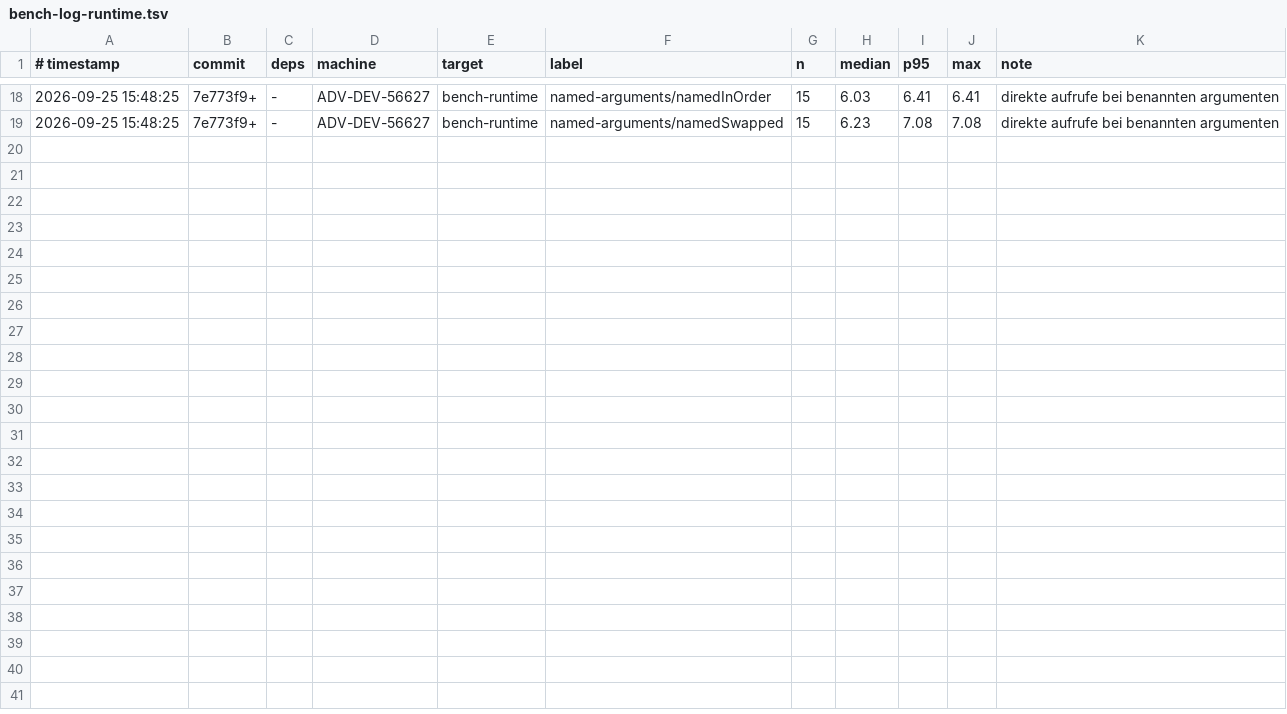
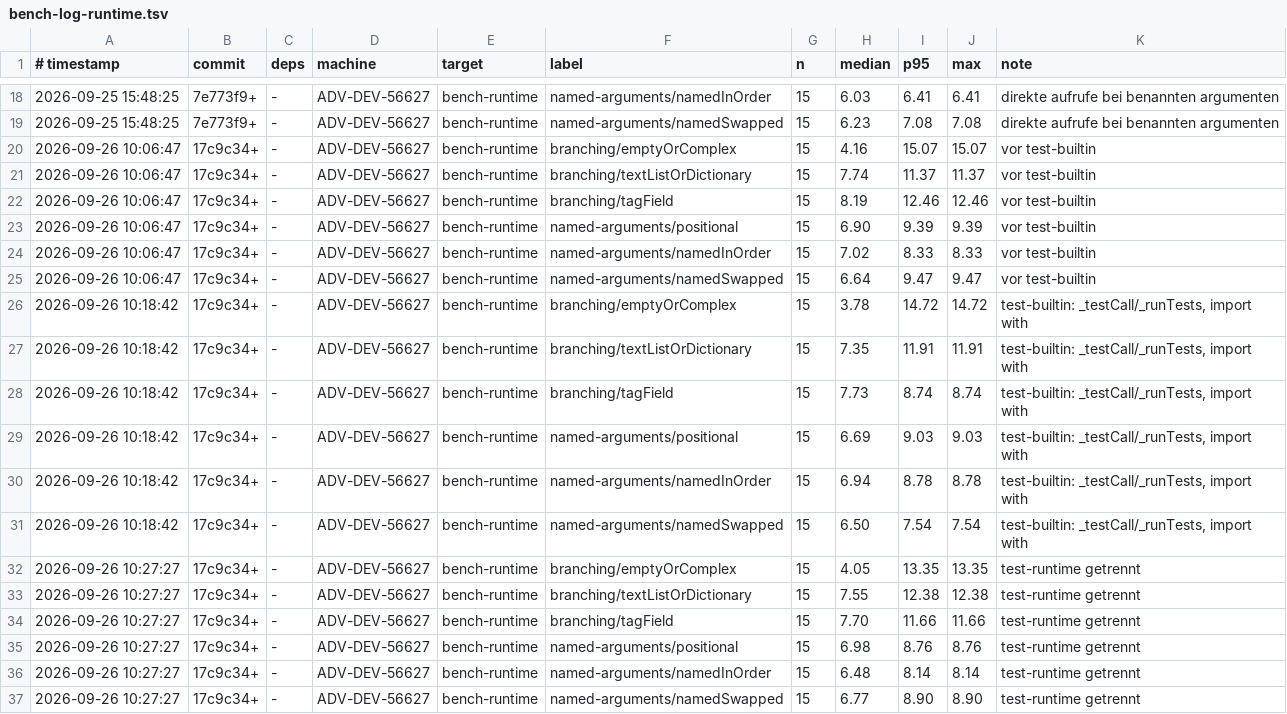
Before and after one commit to JulianXander/jul-compiler, a TSV file: scripts/bench-log-runtime.tsv, drawn as a sheet; only a part is shown, gaps mark what is left out.

```diff
--- a/scripts/bench-log-runtime.tsv
+++ b/scripts/bench-log-runtime.tsv
@@ -19 +19,19 @@
 2026-09-25 15:48:25	7e773f9+	-	ADV-DEV-56627	bench-runtime	named-arguments/namedSwapped	15	6.23	7.08	7.08	direkte aufrufe bei benannten argumenten
+2026-09-26 10:06:47	17c9c34+	-	ADV-DEV-56627	bench-runtime	branching/emptyOrComplex	15	4.16	15.07	15.07	vor test-builtin
+2026-09-26 10:06:47	17c9c34+	-	ADV-DEV-56627	bench-runtime	branching/textListOrDictionary	15	7.74	11.37	11.37	vor test-builtin
+2026-09-26 10:06:47	17c9c34+	-	ADV-DEV-56627	bench-runtime	branching/tagField	15	8.19	12.46	12.46	vor test-builtin
+2026-09-26 10:06:47	17c9c34+	-	ADV-DEV-56627	bench-runtime	named-arguments/positional	15	6.90	9.39	9.39	vor test-builtin
+2026-09-26 10:06:47	17c9c34+	-	ADV-DEV-56627	bench-runtime	named-arguments/namedInOrder	15	7.02	8.33	8.33	vor test-builtin
+2026-09-26 10:06:47	17c9c34+	-	ADV-DEV-56627	bench-runtime	named-arguments/namedSwapped	15	6.64	9.47	9.47	vor test-builtin
+2026-09-26 10:18:42	17c9c34+	-	ADV-DEV-56627	bench-runtime	branching/emptyOrComplex	15	3.78	14.72	14.72	test-builtin: _testCall/_runTests, import with
+2026-09-26 10:18:42	17c9c34+	-	ADV-DEV-56627	bench-runtime	branching/textListOrDictionary	15	7.35	11.91	11.91	test-builtin: _testCall/_runTests, import with
+2026-09-26 10:18:42	17c9c34+	-	ADV-DEV-56627	bench-runtime	branching/tagField	15	7.73	8.74	8.74	test-builtin: _testCall/_runTests, import with
+2026-09-26 10:18:42	17c9c34+	-	ADV-DEV-56627	bench-runtime	named-arguments/positional	15	6.69	9.03	9.03	test-builtin: _testCall/_runTests, import with
+2026-09-26 10:18:42	17c9c34+	-	ADV-DEV-56627	bench-runtime	named-arguments/namedInOrder	15	6.94	8.78	8.78	test-builtin: _testCall/_runTests, import with
+2026-09-26 10:18:42	17c9c34+	-	ADV-DEV-56627	bench-runtime	named-arguments/namedSwapped	15	6.50	7.54	7.54	test-builtin: _testCall/_runTests, import with
+2026-09-26 10:27:27	17c9c34+	-	ADV-DEV-56627	bench-runtime	branching/emptyOrComplex	15	4.05	13.35	13.35	test-runtime getrennt
+2026-09-26 10:27:27	17c9c34+	-	ADV-DEV-56627	bench-runtime	branching/textListOrDictionary	15	7.55	12.38	12.38	test-runtime getrennt
+2026-09-26 10:27:27	17c9c34+	-	ADV-DEV-56627	bench-runtime	branching/tagField	15	7.70	11.66	11.66	test-runtime getrennt
+2026-09-26 10:27:27	17c9c34+	-	ADV-DEV-56627	bench-runtime	named-arguments/positional	15	6.98	8.76	8.76	test-runtime getrennt
+2026-09-26 10:27:27	17c9c34+	-	ADV-DEV-56627	bench-runtime	named-arguments/namedInOrder	15	6.48	8.14	8.14	test-runtime getrennt
+2026-09-26 10:27:27	17c9c34+	-	ADV-DEV-56627	bench-runtime	named-arguments/namedSwapped	15	6.77	8.90	8.90	test-runtime getrennt
```
Also changed, not shown: scripts/bench-log-compiler.tsv, 21 other files.
